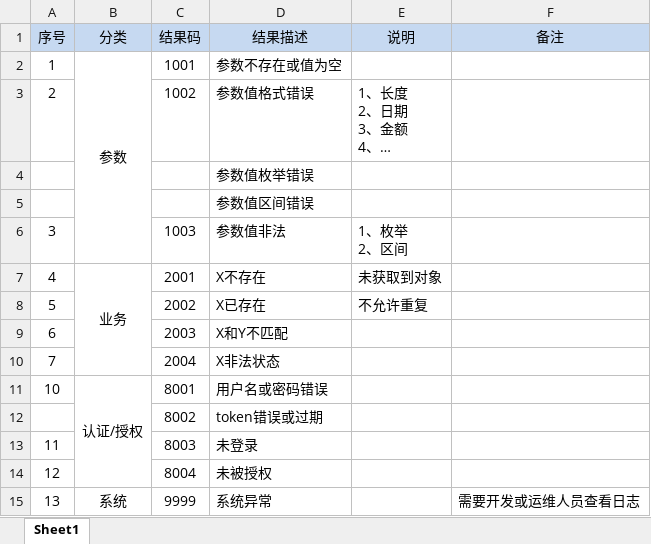
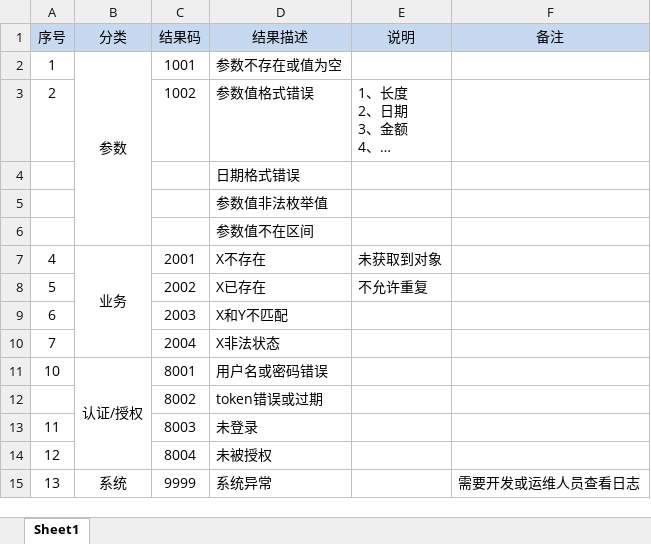
Before and after one commit to zerowzj/000_demo-commonX, an Excel workbook: common-exception/doc/结果码.xlsx, sheet Sheet1, drawn as a sheet; long unchanged cells end in …; values as stored, in another font and other column widths than the file's, no borders; removed rows and columns are numbered as before the commit, all else as after; ↵ is a line break in a cell; the diff names each change by its address in the sheet, - before the commit and + after, or states it on an @@ line.

```diff
--- a/common-exception/doc/结果码.xlsx (sheet Sheet1)
+++ b/common-exception/doc/结果码.xlsx (sheet Sheet1)
-D4 (结果描述): 参数值枚举错误
+D4 (结果描述): 日期格式错误
-D5 (结果描述): 参数值区间错误
+D5 (结果描述): 参数值非法枚举值
-row 6: 3 |  | 1003 | 参数值非法 | 1、枚举 ↵ 2、区间
+row 6:  |  |  | 参数值不在区间
```
Also changed, not shown: 9 other files.
